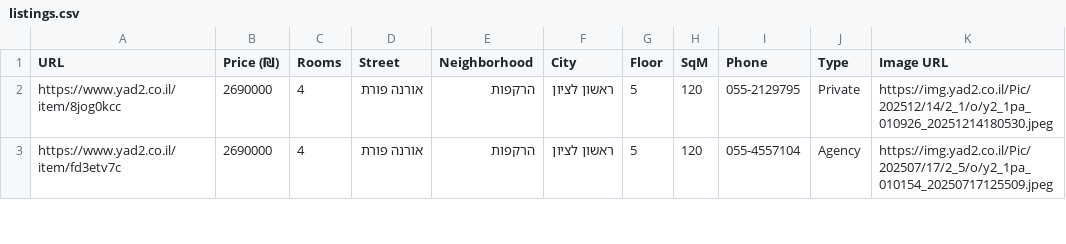
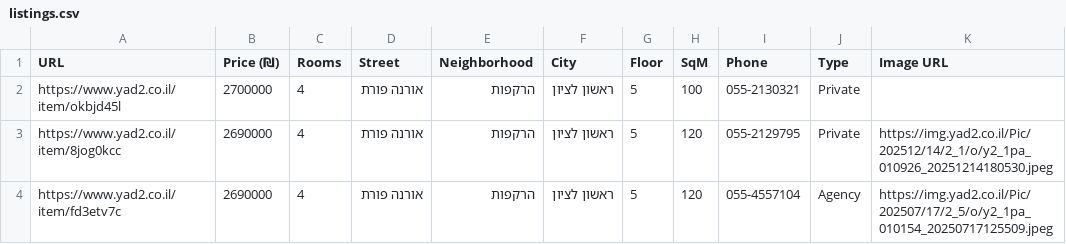
Before and after one commit to ziv9529/real-estate-tracker, a CSV file: listings.csv, drawn as a sheet; only a part is shown.

```diff
--- a/listings.csv
+++ b/listings.csv
@@ -1,2 +1,3 @@
 URL,Price (₪),Rooms,Street,Neighborhood,City,Floor,SqM,Phone,Type,Image URL
+https://www.yad2.co.il/item/okbjd45l,2700000,4,אורנה פורת,הרקפות,ראשון לציון,5,100,055-2130321,Private,
 https://www.yad2.co.il/item/8jog0kcc,2690000,4,אורנה פורת,הרקפות,ראשון לציון,5,120,055-2129795,Private,https://img.yad2.co.il/Pic/202512/14/2_1/o/y2_1pa_010926_20251214180530.jpeg
```
Also changed, not shown: 3 other files.
